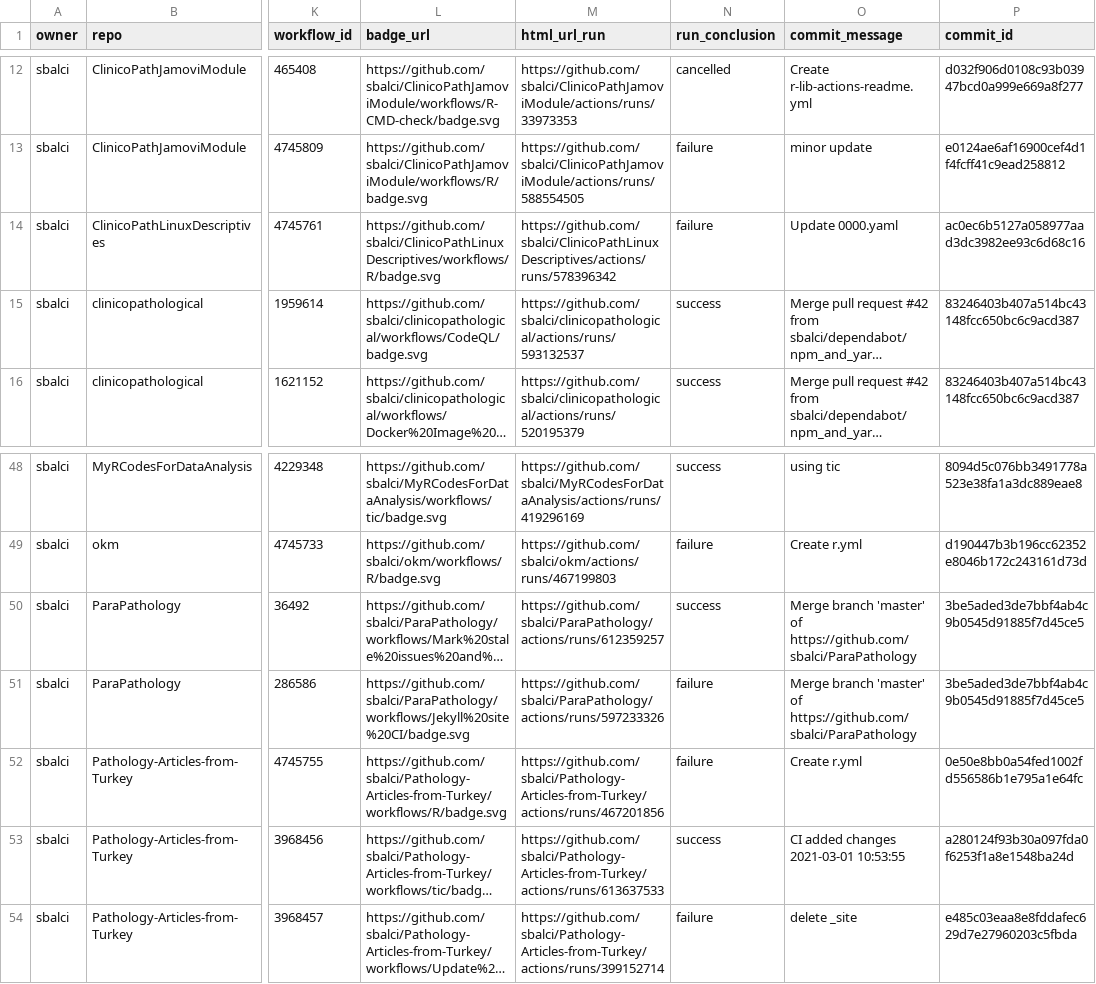
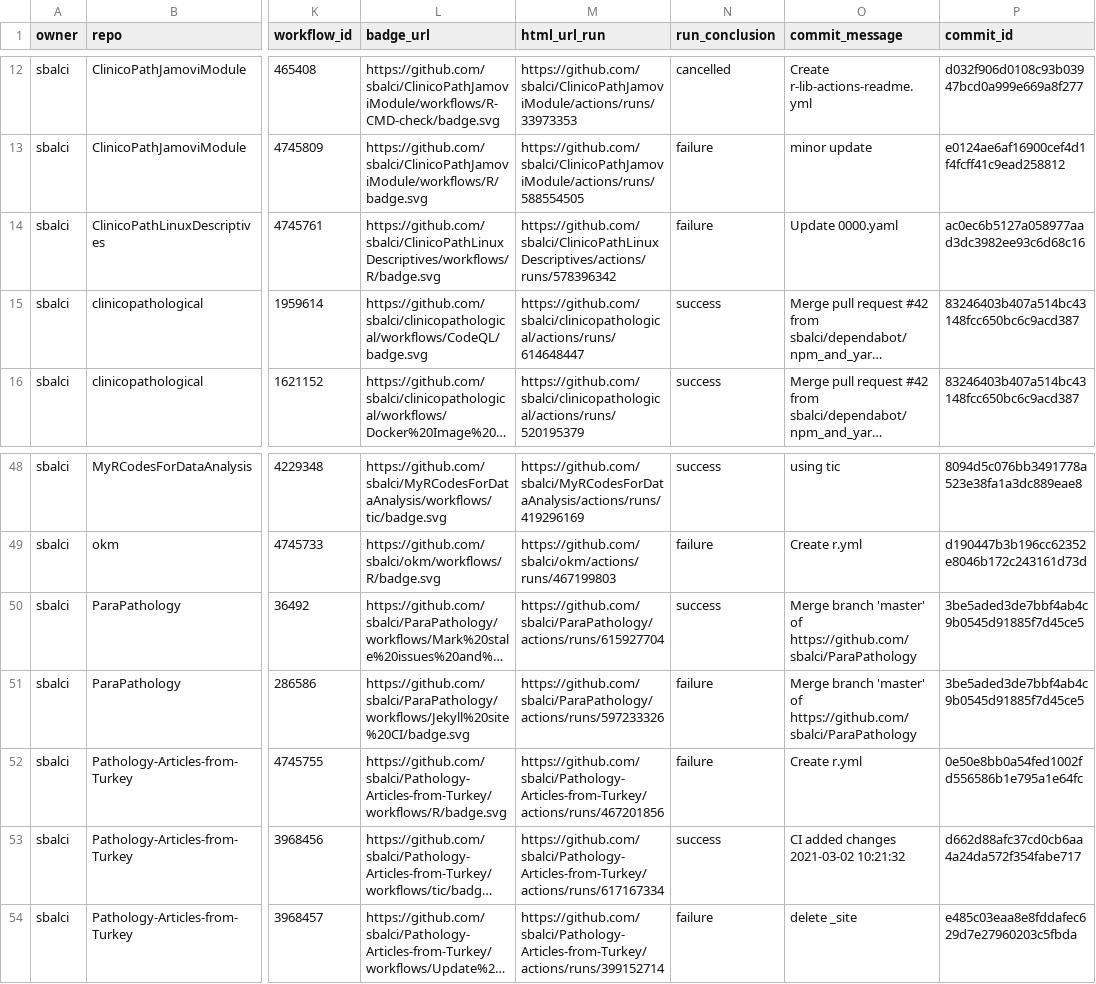
Before and after one commit to sbalci/status, a CSV file: repos.csv, drawn as a sheet; only a part is shown, gaps mark what is left out; long unchanged cells end in …; the diff names each change by its address in the sheet, - before the commit and + after, or states it on an @@ line.

```diff
--- a/repos.csv
+++ b/repos.csv
-M15 (html_url_run): https://github.com/sbalci/clinicopathological/actions/runs/593132537
+M15 (html_url_run): https://github.com/sbalci/clinicopathological/actions/runs/614648447
-M50 (html_url_run): https://github.com/sbalci/ParaPathology/actions/runs/612359257
+M50 (html_url_run): https://github.com/sbalci/ParaPathology/actions/runs/615927704
-M53 (html_url_run): https://github.com/sbalci/Pathology-Articles-from-Turkey/actions/runs/613637533
+M53 (html_url_run): https://github.com/sbalci/Pathology-Articles-from-Turkey/actions/runs/617167334
-O53 (commit_message): CI added changes 2021-03-01 10:53:55
+O53 (commit_message): CI added changes 2021-03-02 10:21:32
-P53 (commit_id): a280124f93b30a097fda0f6253f1a8e1548ba24d
+P53 (commit_id): d662d88afc37cd0cb6aa4a24da572f354fabe717
```
Also changed, not shown: 1 other file.
